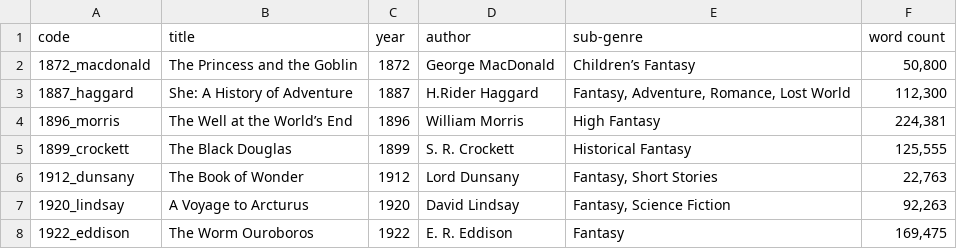
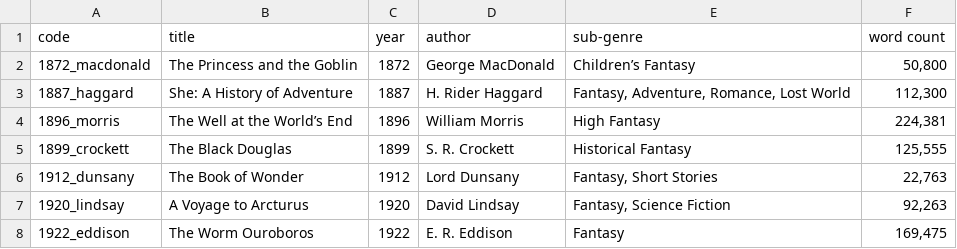
Before and after one commit to digitaltolkien/tolkien-influencer-corpus, a TSV file: metadata.tsv, drawn as a sheet.

Commit message:
first pass at 1887_haggard

```diff
--- a/metadata.tsv
+++ b/metadata.tsv
@@ -2,3 +2,3 @@ code	title	year	author	sub-genre	word count
 1872_macdonald	The Princess and the Goblin	1872	George MacDonald	Children’s Fantasy	50,800
-1887_haggard	She: A History of Adventure	1887	H.Rider Haggard	Fantasy, Adventure, Romance, Lost World	112,300
+1887_haggard	She: A History of Adventure	1887	H. Rider Haggard	Fantasy, Adventure, Romance, Lost World	112,300
 1896_morris	The Well at the World’s End	1896	William Morris	High Fantasy	224,381
```
Also changed, not shown: 1 other file.
